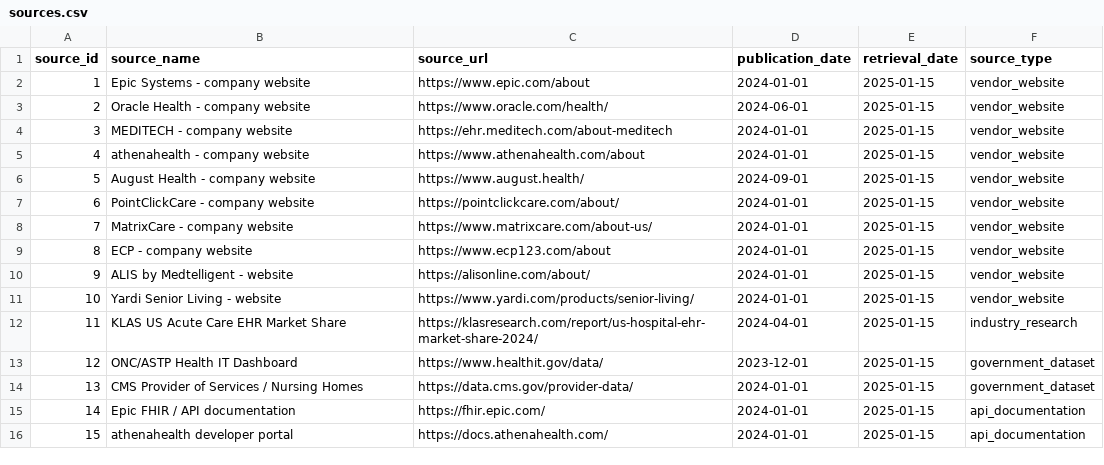
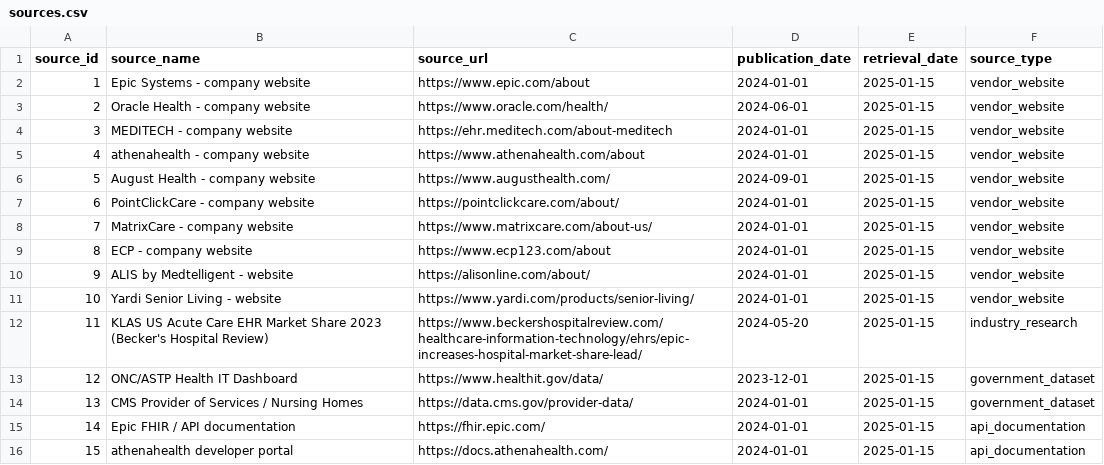
Before and after one commit to Anhlam09/ehr-market-intelligence, a CSV file: data/seed/sources.csv, drawn as a sheet.

Commit message:
Verify market figures against public sources; add dashboard screenshots
- Correct Oracle Health (23.4%) and MEDITECH (16.0%) acute-care EHR share to KLAS 2023 figures (Becker's/Healthcare Dive)
- Add verified acute-care bed-share metrics (Epic 51.5%, Oracle 23.8%, MEDITECH 13.0%)
- Fix August Health founded year (2020) and website per Crunchbase/official site
- Embed 3 dashboard screenshots in README

```diff
--- a/data/seed/sources.csv
+++ b/data/seed/sources.csv
@@ -5,3 +5,3 @@ source_id,source_name,source_url,publication_date,retrieval_date,source_type
 4,athenahealth - company website,https://www.athenahealth.com/about,2024-01-01,2025-01-15,vendor_website
-5,August Health - company website,https://www.august.health/,2024-09-01,2025-01-15,vendor_website
+5,August Health - company website,https://www.augusthealth.com/,2024-09-01,2025-01-15,vendor_website
 6,PointClickCare - company website,https://pointclickcare.com/about/,2024-01-01,2025-01-15,vendor_website
@@ -11,3 +11,3 @@ source_id,source_name,source_url,publication_date,retrieval_date,source_type
 10,Yardi Senior Living - website,https://www.yardi.com/products/senior-living/,2024-01-01,2025-01-15,vendor_website
-11,KLAS US Acute Care EHR Market Share,https://klasresearch.com/report/us-hospital-ehr-market-share-2024/,2024-04-01,2025-01-15,industry_research
+11,KLAS US Acute Care EHR Market Share 2023 (Becker's Hospital Review),https://www.beckershospitalreview.com/healthcare-information-technology/ehrs/epic-increases-hospital-market-share-lead/,2024-05-20,2025-01-15,industry_research
 12,ONC/ASTP Health IT Dashboard,https://www.healthit.gov/data/,2023-12-01,2025-01-15,government_dataset
```
Also changed, not shown: data/seed/market_metrics.csv, data/seed/vendors.csv, 6 other files.
